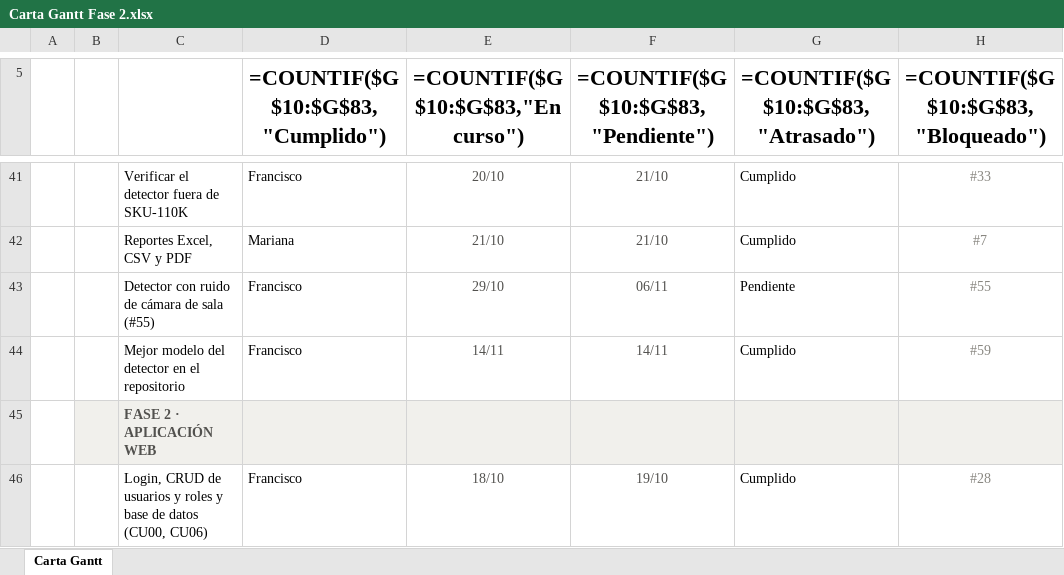
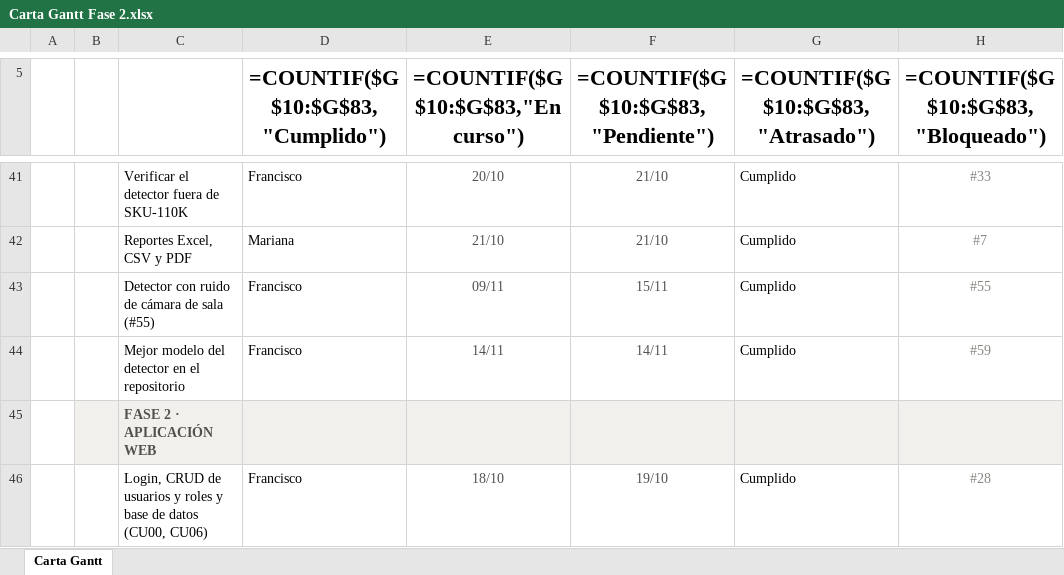
Before and after one commit to marcianabun/capstone, an Excel workbook: Fase 2/Evidencias Proyecto/Evidencias de documentación/Gestion/Carta Gantt Fase 2.xlsx, sheet Carta Gantt, drawn as a sheet; only a part is shown, gaps mark what is left out; values as stored, in another font and other column widths than the file's, no borders; formulas without a stored value are shown as written; conditional formats not drawn; the diff names each change by its address in the sheet, - before the commit and + after, or states it on an @@ line.

Commit message:
docs: marca el ítem #55 como cumplido en la Carta Gantt

```diff
--- a/Fase 2/Evidencias Proyecto/Evidencias de documentación/Gestion/Carta Gantt Fase 2.xlsx (sheet Carta Gantt)
+++ b/Fase 2/Evidencias Proyecto/Evidencias de documentación/Gestion/Carta Gantt Fase 2.xlsx (sheet Carta Gantt)
-E43 (=COUNTIF($G$10:$G$83,"En curso")): 29/10
+E43 (=COUNTIF($G$10:$G$83,"En curso")): 09/11
-F43: 06/11
+F43: 15/11
-G43 (=COUNTIF($G$10:$G$83,"Atrasado")): Pendiente
+G43 (=COUNTIF($G$10:$G$83,"Atrasado")): Cumplido
```
